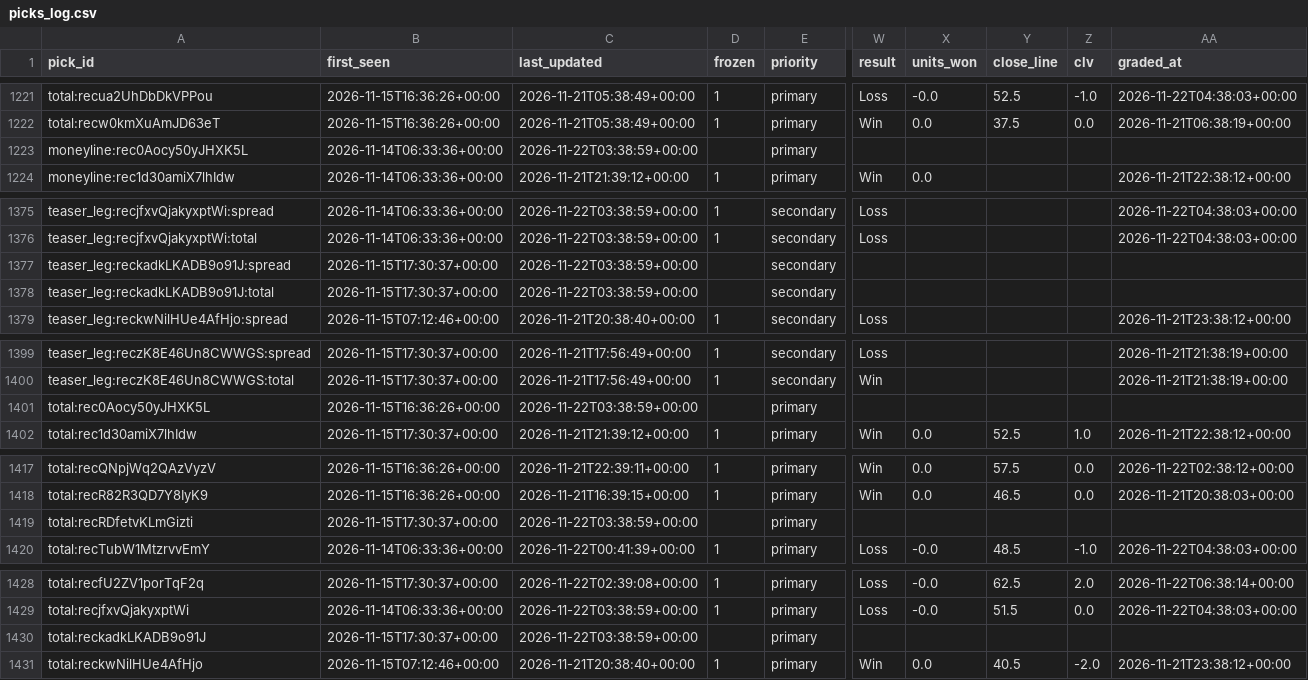
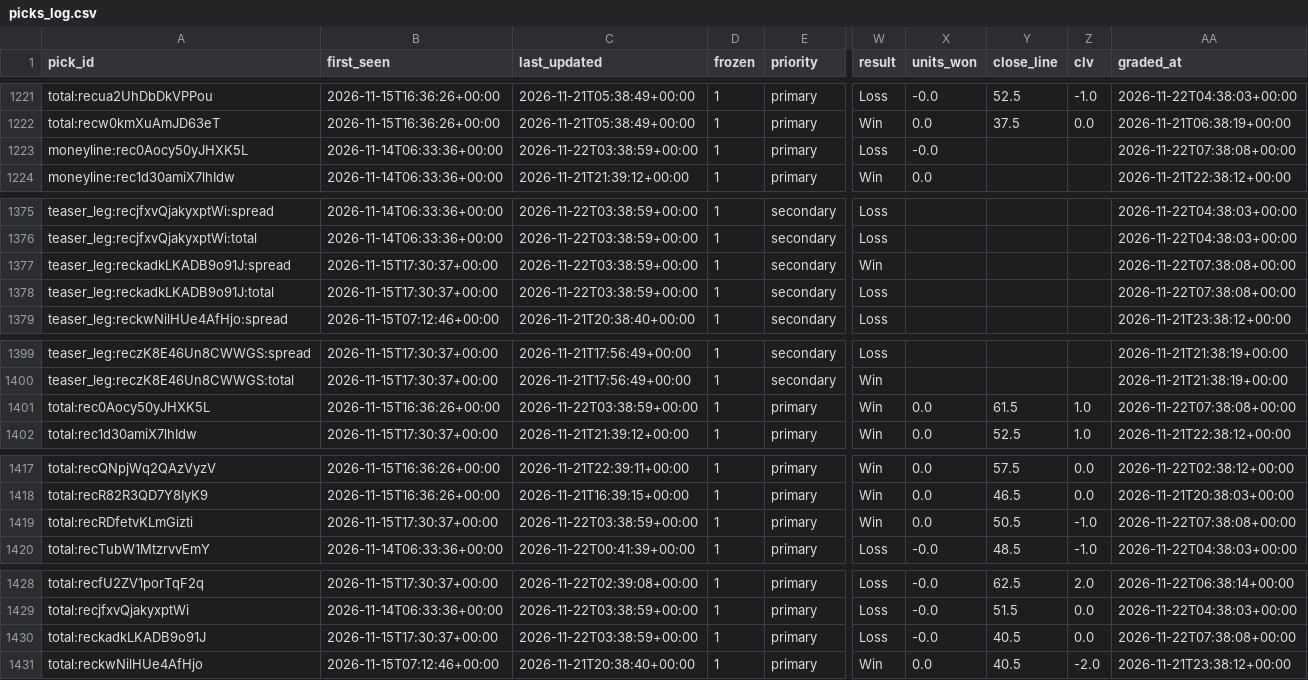
Before and after one commit to Fluff421/custom-claude-skills, a CSV file: signal-desk/intelligence/markets/picks_log.csv, drawn as a sheet; only a part is shown, gaps mark what is left out; the diff covers the shown part only; the diff names each change by its address in the sheet, - before the commit and + after, or states it on an @@ line.

Commit message:
Signal Desk market grades 2026-11-22-0738 (auto)
Co-authored-by: Perplexity <noreply@perplexity.ai>

```diff
--- a/signal-desk/intelligence/markets/picks_log.csv
+++ b/signal-desk/intelligence/markets/picks_log.csv
-D1223 (frozen): (empty)
+D1223 (frozen): 1
-W1223 (result): (empty)
+W1223 (result): Loss
-X1223 (units_won): (empty)
+X1223 (units_won): -0.0
-AA1223 (graded_at): (empty)
+AA1223 (graded_at): 2026-11-22T07:38:08+00:00
-D1377:D1378 (frozen): (empty)
+D1377:D1378 (frozen): 1
-W1377 (result): (empty)
+W1377 (result): Win
-AA1377:AA1378 (graded_at): (empty)
+AA1377:AA1378 (graded_at): 2026-11-22T07:38:08+00:00
-W1378 (result): (empty)
+W1378 (result): Loss
-D1401 (frozen): (empty)
+D1401 (frozen): 1
-W1401 (result): (empty)
+W1401 (result): Win
-X1401 (units_won): (empty)
+X1401 (units_won): 0.0
-Y1401 (close_line): (empty)
+Y1401 (close_line): 61.5
-Z1401 (clv): (empty)
+Z1401 (clv): 1.0
-AA1401 (graded_at): (empty)
+AA1401 (graded_at): 2026-11-22T07:38:08+00:00
-D1419 (frozen): (empty)
+D1419 (frozen): 1
-W1419 (result): (empty)
+W1419 (result): Win
-X1419 (units_won): (empty)
+X1419 (units_won): 0.0
-Y1419 (close_line): (empty)
+Y1419 (close_line): 50.5
-Z1419 (clv): (empty)
+Z1419 (clv): -1.0
-AA1419 (graded_at): (empty)
+AA1419 (graded_at): 2026-11-22T07:38:08+00:00
-D1430 (frozen): (empty)
+D1430 (frozen): 1
-W1430 (result): (empty)
+W1430 (result): Loss
-X1430 (units_won): (empty)
+X1430 (units_won): -0.0
-Y1430 (close_line): (empty)
+Y1430 (close_line): 40.5
-Z1430 (clv): (empty)
+Z1430 (clv): 0.0
-AA1430 (graded_at): (empty)
+AA1430 (graded_at): 2026-11-22T07:38:08+00:00
```
Also changed, not shown: 38 edited cells elsewhere in this file.
